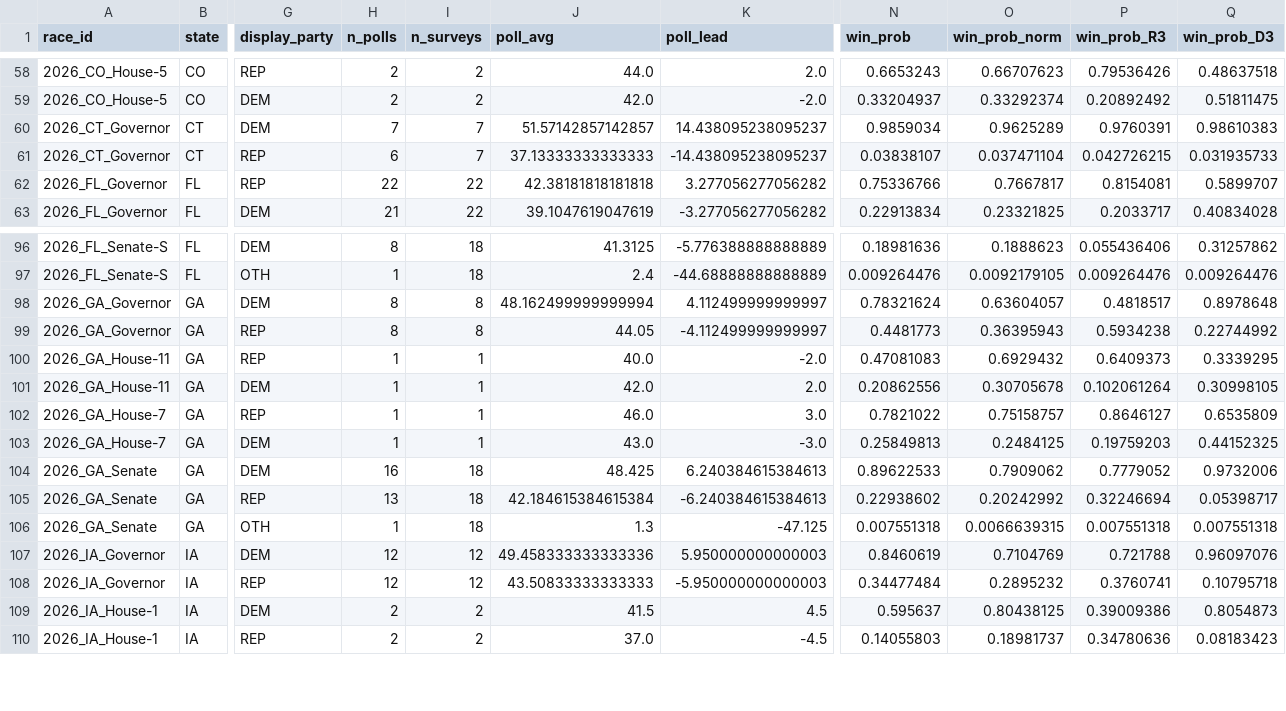
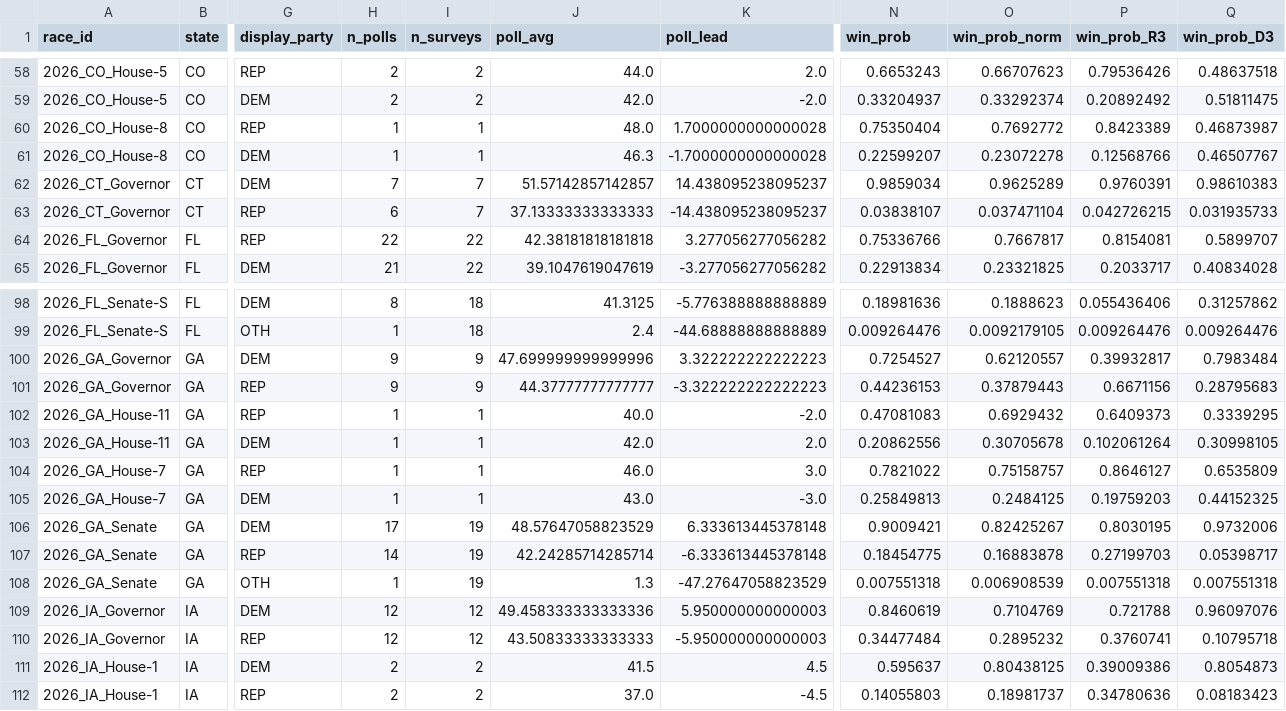
Before and after one commit to pjmerica/polling-agg-2026, a CSV file: data/processed/model_predictions_2026.csv, drawn as a sheet; only a part is shown, gaps mark what is left out; addresses are those after the commit; rows hold the shown columns only; the diff covers the shown part only; the diff names each change by its address in the sheet, - before the commit and + after, or states it on an @@ line.

```diff
--- a/data/processed/model_predictions_2026.csv
+++ b/data/processed/model_predictions_2026.csv
+row 60: 2026_CO_House-8 | CO | REP | 1 | 1 | 48.0 | 1.7000000000000028 | 0.75350404 | 0.7692772 | 0.8423389 | 0.46873987
+row 61: 2026_CO_House-8 | CO | DEM | 1 | 1 | 46.3 | -1.7000000000000028 | 0.22599207 | 0.23072278 | 0.12568766 | 0.46507767
-H100:H101 (n_polls): 8
+H100:H101 (n_polls): 9
-I100:I101 (n_surveys): 8
+I100:I101 (n_surveys): 9
-J100 (poll_avg): 48.162499999999994
+J100 (poll_avg): 47.699999999999996
-K100 (poll_lead): 4.112499999999997
+K100 (poll_lead): 3.322222222222223
-N100 (win_prob): 0.78321624
+N100 (win_prob): 0.7254527
-O100 (win_prob_norm): 0.63604057
+O100 (win_prob_norm): 0.62120557
-P100 (win_prob_R3): 0.4818517
+P100 (win_prob_R3): 0.39932817
-Q100 (win_prob_D3): 0.8978648
+Q100 (win_prob_D3): 0.7983484
-J101 (poll_avg): 44.05
+J101 (poll_avg): 44.37777777777777
-K101 (poll_lead): -4.112499999999997
+K101 (poll_lead): -3.322222222222223
-N101 (win_prob): 0.4481773
+N101 (win_prob): 0.44236153
-O101 (win_prob_norm): 0.36395943
+O101 (win_prob_norm): 0.37879443
-P101 (win_prob_R3): 0.5934238
+P101 (win_prob_R3): 0.6671156
-Q101 (win_prob_D3): 0.22744992
+Q101 (win_prob_D3): 0.28795683
-H106 (n_polls): 16
+H106 (n_polls): 17
-I106:I108 (n_surveys): 18
+I106:I108 (n_surveys): 19
-J106 (poll_avg): 48.425
+J106 (poll_avg): 48.57647058823529
-K106 (poll_lead): 6.240384615384613
+K106 (poll_lead): 6.333613445378148
-N106 (win_prob): 0.89622533
+N106 (win_prob): 0.9009421
-O106 (win_prob_norm): 0.7909062
+O106 (win_prob_norm): 0.82425267
-P106 (win_prob_R3): 0.7779052
+P106 (win_prob_R3): 0.8030195
-H107 (n_polls): 13
+H107 (n_polls): 14
-J107 (poll_avg): 42.184615384615384
+J107 (poll_avg): 42.24285714285714
-K107 (poll_lead): -6.240384615384613
+K107 (poll_lead): -6.333613445378148
-N107 (win_prob): 0.22938602
+N107 (win_prob): 0.18454775
-O107 (win_prob_norm): 0.20242992
+O107 (win_prob_norm): 0.16883878
-P107 (win_prob_R3): 0.32246694
+P107 (win_prob_R3): 0.27199703
-K108 (poll_lead): -47.125
+K108 (poll_lead): -47.27647058823529
-O108 (win_prob_norm): 0.0066639315
+O108 (win_prob_norm): 0.006908539
```
Also changed, not shown: 94 edited cells elsewhere in this file, data/processed/model_margin_predictions_2026.csv, data/processed/model_primary_margin_predictions_2026.csv, 8 other files.
